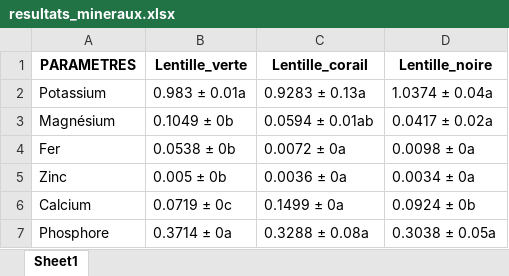
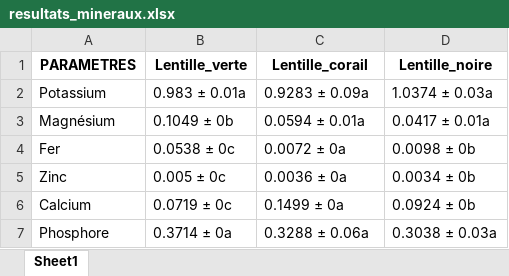
Before and after one commit to SalaAndriamaro04/nutrition, an Excel workbook: resultat/resultats_mineraux.xlsx, sheet Sheet1, drawn as a sheet; values as stored, in another font and other column widths than the file's, no borders; the diff names each change by its address in the sheet, - before the commit and + after, or states it on an @@ line.

```diff
--- a/resultat/resultats_mineraux.xlsx (sheet Sheet1)
+++ b/resultat/resultats_mineraux.xlsx (sheet Sheet1)
-C2 (Lentille_corail): 0.9283 ± 0.13a
+C2 (Lentille_corail): 0.9283 ± 0.09a
-D2 (Lentille_noire): 1.0374 ± 0.04a
+D2 (Lentille_noire): 1.0374 ± 0.03a
-C3 (Lentille_corail): 0.0594 ± 0.01ab
+C3 (Lentille_corail): 0.0594 ± 0.01a
-D3 (Lentille_noire): 0.0417 ± 0.02a
+D3 (Lentille_noire): 0.0417 ± 0.01a
-B4 (Lentille_verte): 0.0538 ± 0b
+B4 (Lentille_verte): 0.0538 ± 0c
-D4 (Lentille_noire): 0.0098 ± 0a
+D4 (Lentille_noire): 0.0098 ± 0b
-B5 (Lentille_verte): 0.005 ± 0b
+B5 (Lentille_verte): 0.005 ± 0c
-D5 (Lentille_noire): 0.0034 ± 0a
+D5 (Lentille_noire): 0.0034 ± 0b
-C7 (Lentille_corail): 0.3288 ± 0.08a
+C7 (Lentille_corail): 0.3288 ± 0.06a
-D7 (Lentille_noire): 0.3038 ± 0.05a
+D7 (Lentille_noire): 0.3038 ± 0.03a
```
Also changed, not shown: resultat/resultats_macronutriments.xlsx, src_excel/Macronutriments.xlsx, 2 other files.
